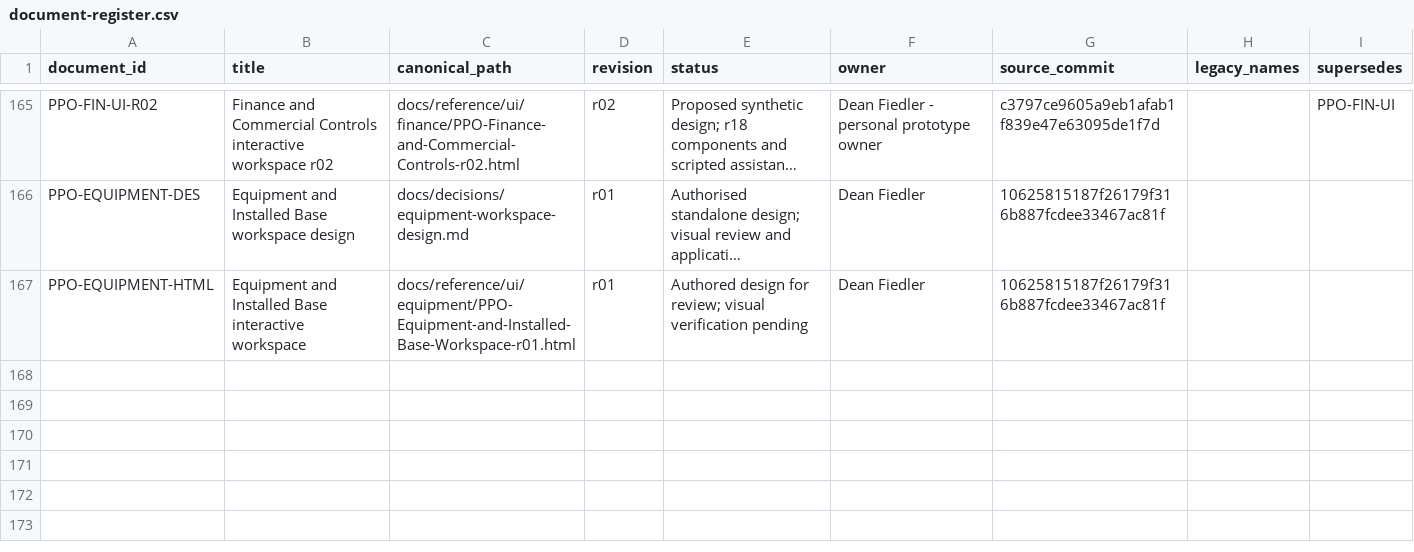
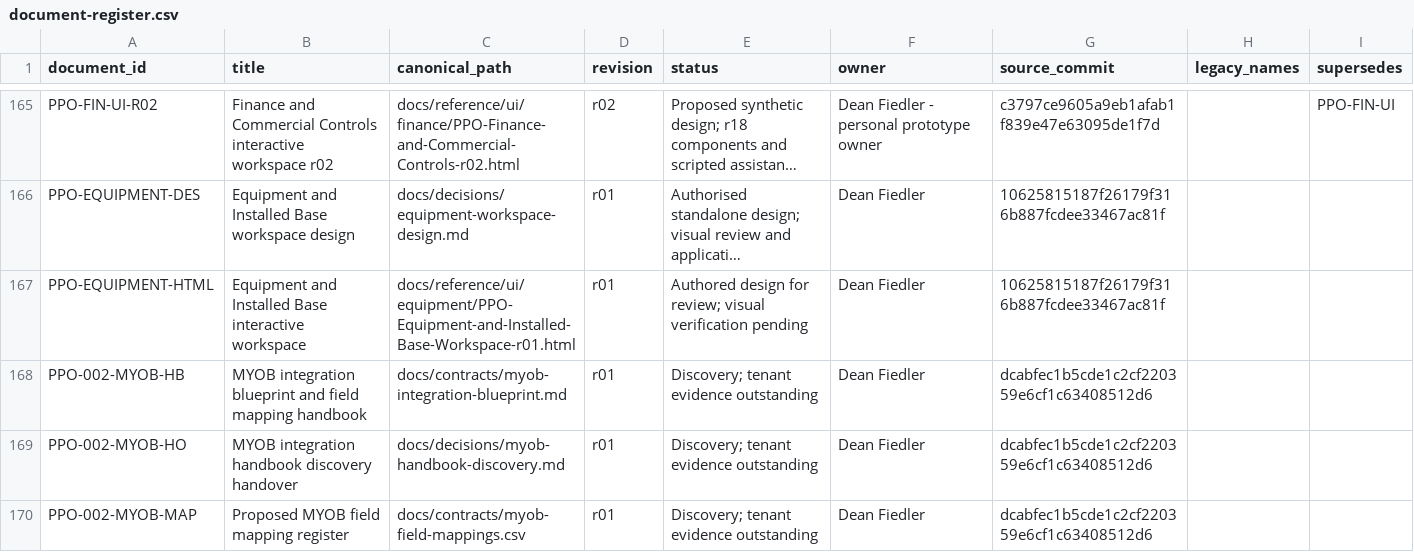
Before and after one commit to deanrfiedler-gif/powerplants-one, a CSV file: docs/standards/document-register.csv, drawn as a sheet; only a part is shown, gaps mark what is left out; long unchanged cells end in …; the diff names each change by its address in the sheet, - before the commit and + after, or states it on an @@ line.

Commit message:
docs: add MYOB integration discovery handbook and mapping register

```diff
--- a/docs/standards/document-register.csv
+++ b/docs/standards/document-register.csv
+row 168: PPO-002-MYOB-HB | MYOB integration blueprint and field mapping handbook | docs/contracts/myob-integration-blueprint.md | r01 | Discovery; tenant evidence outstanding | Dean Fiedler | dcabfec1b5cde1c2cf220359e6cf1c63408512d6
+row 169: PPO-002-MYOB-HO | MYOB integration handbook discovery handover | docs/decisions/myob-handbook-discovery.md | r01 | Discovery; tenant evidence outstanding | Dean Fiedler | dcabfec1b5cde1c2cf220359e6cf1c63408512d6
+row 170: PPO-002-MYOB-MAP | Proposed MYOB field mapping register | docs/contracts/myob-field-mappings.csv | r01 | Discovery; tenant evidence outstanding | Dean Fiedler | dcabfec1b5cde1c2cf220359e6cf1c63408512d6
```
Also changed, not shown: 14 other files.
